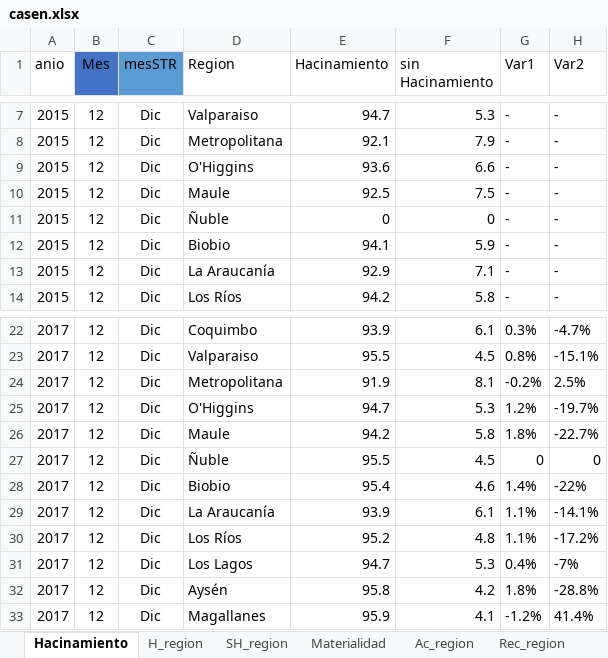
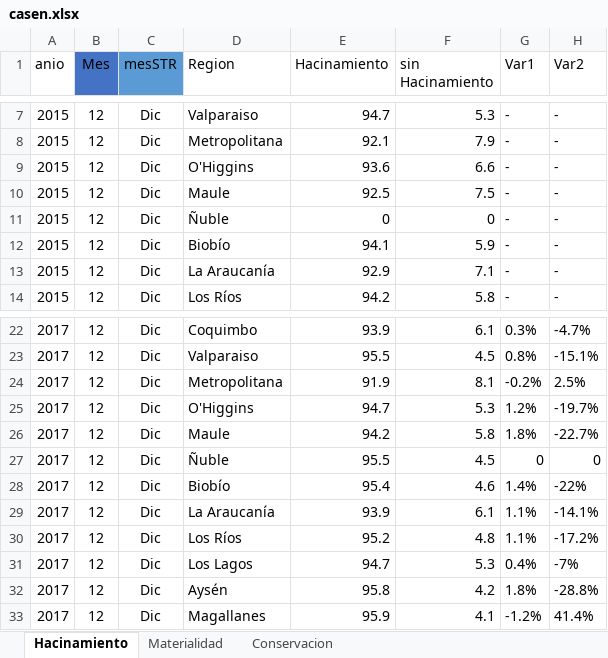
Before and after one commit to jjvemz/Repositorio-Para-SDC, an Excel workbook: src/frontend/public/casen.xlsx, sheet Hacinamiento, drawn as a sheet; only a part is shown, gaps mark what is left out; values as stored, in another font and other column widths than the file's, no borders; charts and pictures not drawn; the diff names each change by its address in the sheet, - before the commit and + after, or states it on an @@ line.

```diff
--- a/src/frontend/public/casen.xlsx (sheet Hacinamiento)
+++ b/src/frontend/public/casen.xlsx (sheet Hacinamiento)
-sheet tab: H_region
-sheet tab: SH_region
-sheet tab: Ac_region
-sheet tab: Rec_region
-D12 (Region): Biobio
+D12 (Region): Biobío
-D28 (Region): Biobio
+D28 (Region): Biobío
```
Also changed, not shown: sheet Conservacion, sheet Materialidad, other sheet tabs, formulas that keep their value, charts or pictures, src/frontend/public/BIM.xlsx, src/frontend/public/Destacados.xlsx, 13 other files.
